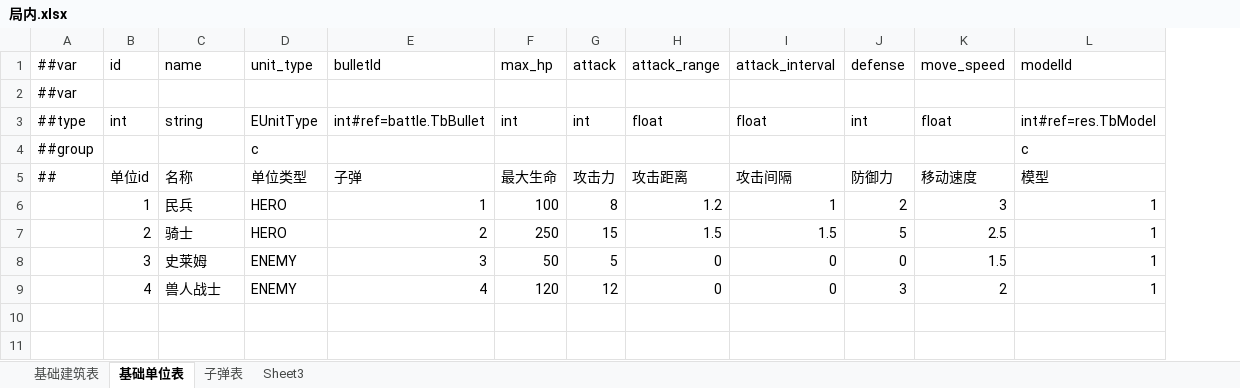
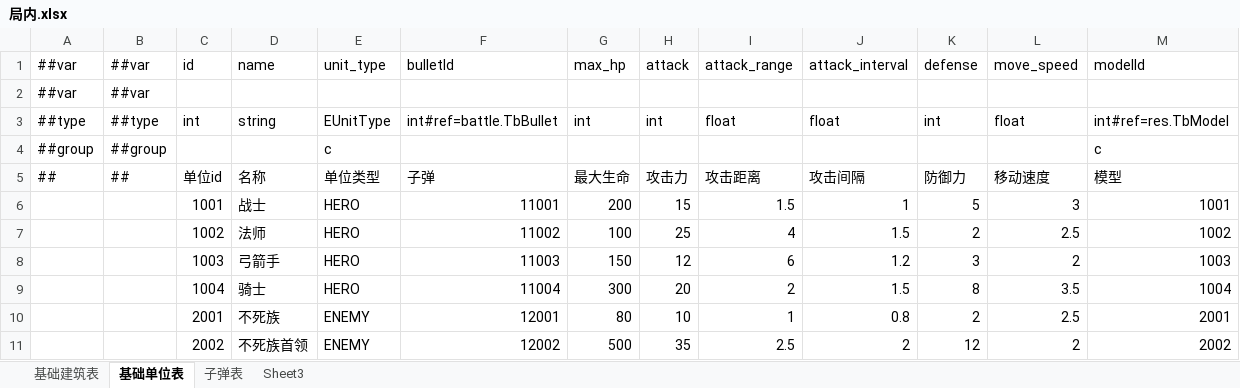
Before and after one commit to charish-cl/AION.CoreGame, an Excel workbook: Configs/GameConfig/Datas/局内.xlsx, sheet 基础单位表, drawn as a sheet; values as stored, in another font and other column widths than the file's, no cell formats; removed rows and columns are numbered as before the commit, all else as after; the diff names each change by its address in the sheet, - before the commit and + after, or states it on an @@ line.

```diff
--- a/Configs/GameConfig/Datas/局内.xlsx (sheet 基础单位表)
+++ b/Configs/GameConfig/Datas/局内.xlsx (sheet 基础单位表)
+column B, rows 1-5: ##var | ##var | ##type | ##group | ##
-row 6:  | 1 | 民兵 | HERO | 1 | 100 | 8 | 1.2 | 1 | 2 | 3 | 1
-row 7:  | 2 | 骑士 | HERO | 2 | 250 | 15 | 1.5 | 1.5 | 5 | 2.5 | 1
-row 8:  | 3 | 史莱姆 | ENEMY | 3 | 50 | 5 | 0 | 0 | 0 | 1.5 | 1
-row 9:  | 4 | 兽人战士 | ENEMY | 4 | 120 | 12 | 0 | 0 | 3 | 2 | 1
+row 6:  |  | 1001 | 战士 | HERO | 11001 | 200 | 15 | 1.5 | 1 | 5 | 3 | 1001
+row 7:  |  | 1002 | 法师 | HERO | 11002 | 100 | 25 | 4 | 1.5 | 2 | 2.5 | 1002
+row 8:  |  | 1003 | 弓箭手 | HERO | 11003 | 150 | 12 | 6 | 1.2 | 3 | 2 | 1003
+row 9:  |  | 1004 | 骑士 | HERO | 11004 | 300 | 20 | 2 | 1.5 | 8 | 3.5 | 1004
+row 10:  |  | 2001 | 不死族 | ENEMY | 12001 | 80 | 10 | 1 | 0.8 | 2 | 2.5 | 2001
+row 11:  |  | 2002 | 不死族首领 | ENEMY | 12002 | 500 | 35 | 2.5 | 2 | 12 | 2 | 2002
```
Also changed, not shown: sheet 子弹表, sheet 基础建筑表, cell formats, Configs/GameConfig/Datas/模型配置.xlsx, 40 other files.
